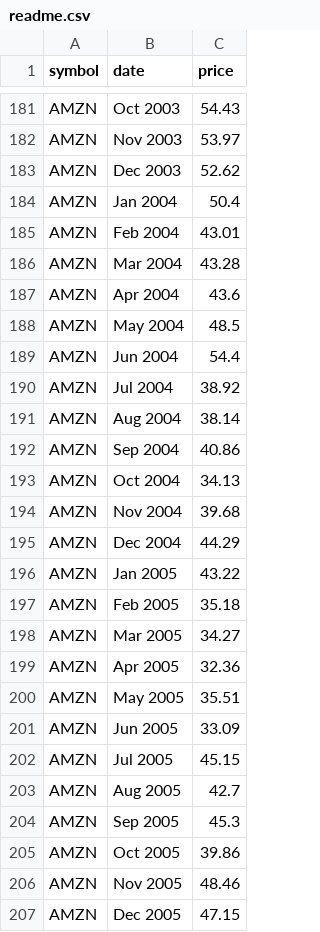
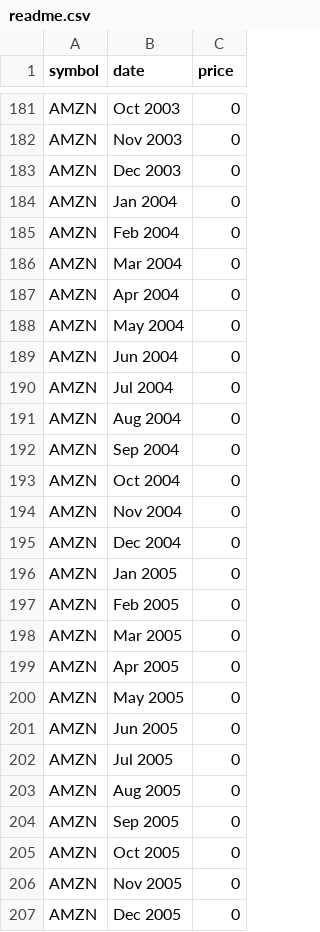
Before and after one commit to ronksim/Repo-15, a CSV file: client/readme.csv, drawn as a sheet; only a part is shown, gaps mark what is left out; the diff covers the shown part only; the diff names each change by its address in the sheet, - before the commit and + after, or states it on an @@ line.

```diff
--- a/client/readme.csv
+++ b/client/readme.csv
-C181 (price): 54.43
+C181 (price): 0
-C182 (price): 53.97
+C182 (price): 0
-C183 (price): 52.62
+C183 (price): 0
-C184 (price): 50.4
+C184 (price): 0
-C185 (price): 43.01
+C185 (price): 0
-C186 (price): 43.28
+C186 (price): 0
-C187 (price): 43.6
+C187 (price): 0
-C188 (price): 48.5
+C188 (price): 0
-C189 (price): 54.4
+C189 (price): 0
-C190 (price): 38.92
+C190 (price): 0
-C191 (price): 38.14
+C191 (price): 0
-C192 (price): 40.86
+C192 (price): 0
-C193 (price): 34.13
+C193 (price): 0
-C194 (price): 39.68
+C194 (price): 0
-C195 (price): 44.29
+C195 (price): 0
-C196 (price): 43.22
+C196 (price): 0
-C197 (price): 35.18
+C197 (price): 0
-C198 (price): 34.27
+C198 (price): 0
-C199 (price): 32.36
+C199 (price): 0
-C200 (price): 35.51
+C200 (price): 0
-C201 (price): 33.09
+C201 (price): 0
-C202 (price): 45.15
+C202 (price): 0
-C203 (price): 42.7
+C203 (price): 0
-C204 (price): 45.3
+C204 (price): 0
-C205 (price): 39.86
+C205 (price): 0
-C206 (price): 48.46
+C206 (price): 0
-C207 (price): 47.15
+C207 (price): 0
```
Also changed, not shown: 105 edited cells elsewhere in this file, 2 other files.
